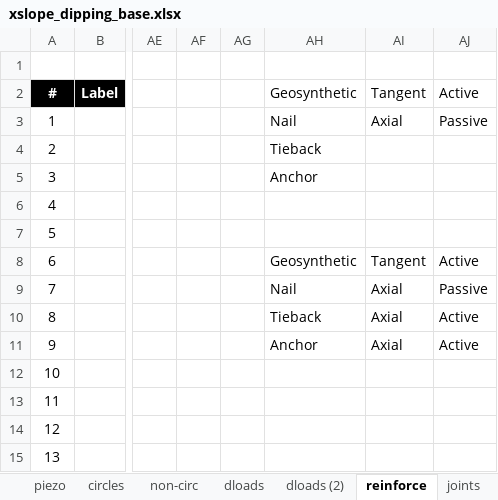
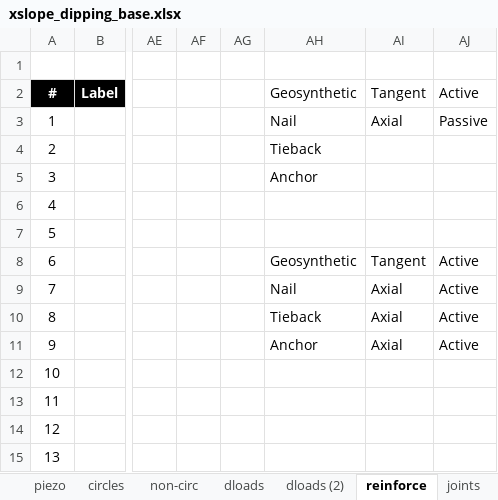
Before and after one commit to njones61/ce544, an Excel workbook: docs/unit2/04_xslope/files/xslope_dipping_base.xlsx, sheet reinforce, drawn as a sheet; only a part is shown, gaps mark what is left out; values as stored, in another font and other column widths than the file's, no borders; charts and pictures and conditional formats not drawn; the diff names each change by its address in the sheet, - before the commit and + after, or states it on an @@ line.

```diff
--- a/docs/unit2/04_xslope/files/xslope_dipping_base.xlsx (sheet reinforce)
+++ b/docs/unit2/04_xslope/files/xslope_dipping_base.xlsx (sheet reinforce)
-AJ9: Passive
+AJ9: Active
```
Also changed, not shown: docs/unit2/04_xslope/files/tension_crack_calculations.xlsx, docs/unit2/04_xslope/files/xslope_mult_min.xlsx, 6 other files.
